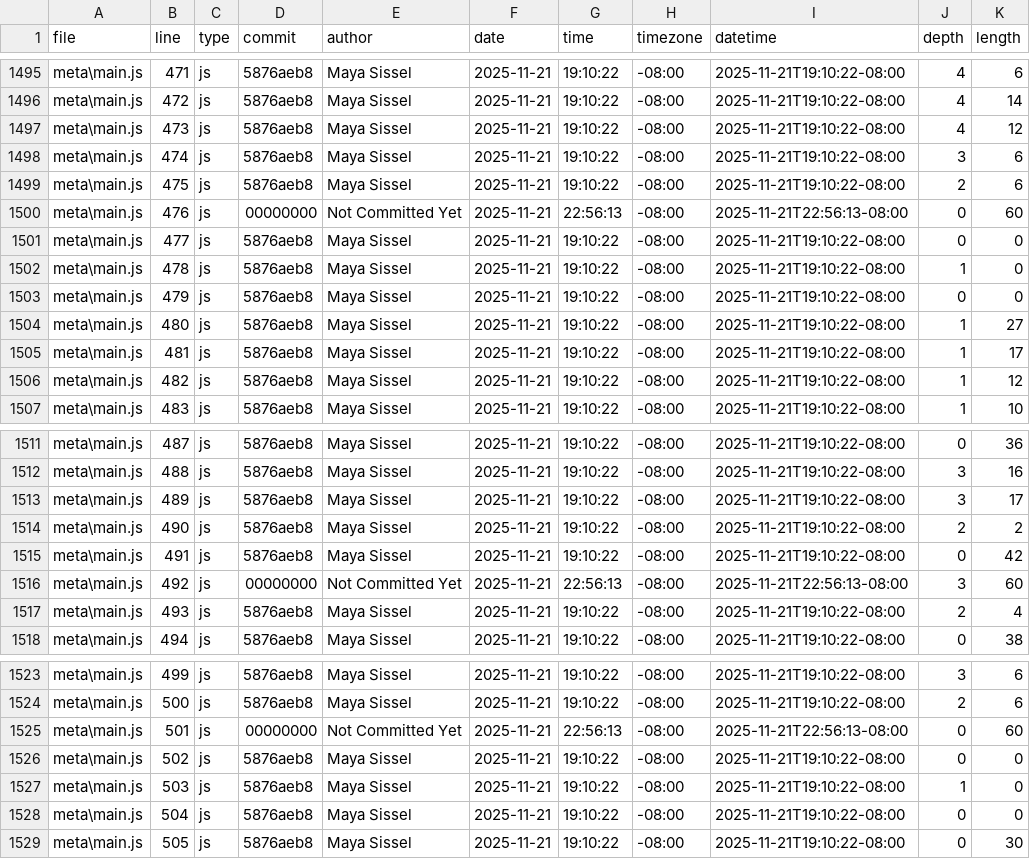
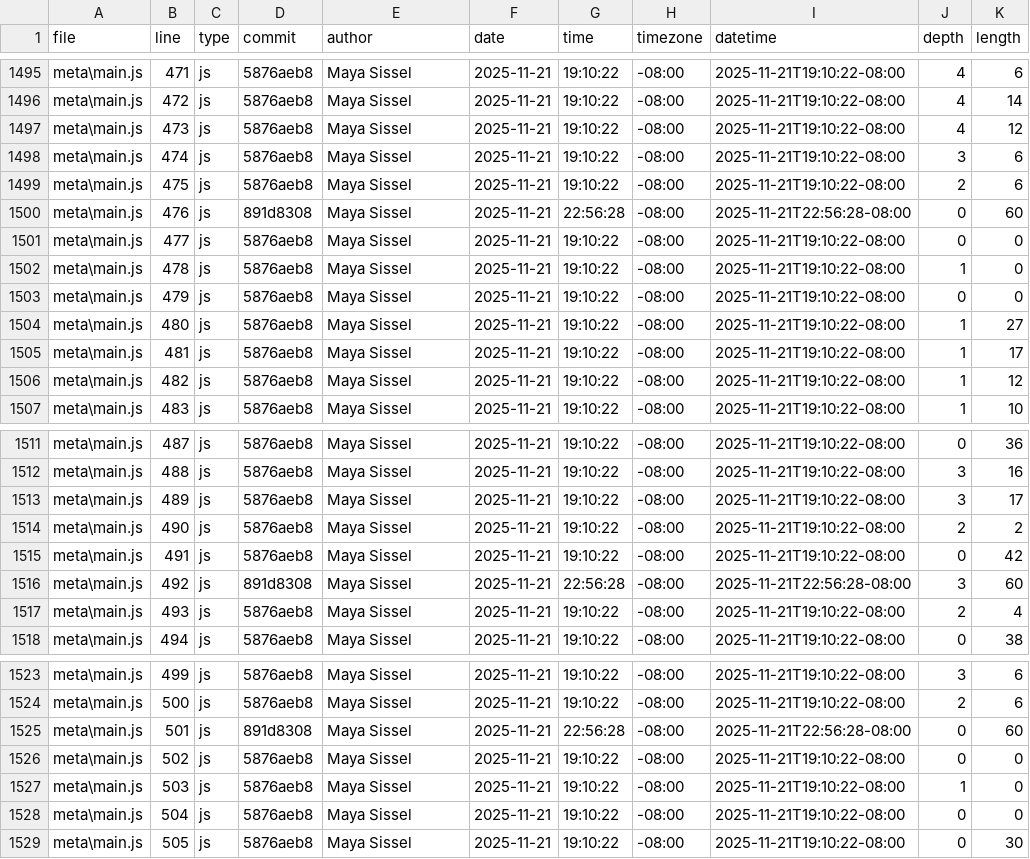
Before and after one commit to mayasissel/portfolio, a CSV file: meta/loc.csv, drawn as a sheet; only a part is shown, gaps mark what is left out; the diff covers the shown part only.

```diff
--- a/meta/loc.csv
+++ b/meta/loc.csv
@@ -1499,3 +1499,3 @@ meta\main.js,474,js,5876aeb8,Maya Sissel,2025-11-21,19:10:22,-08:00,2025-11-21T1
 meta\main.js,475,js,5876aeb8,Maya Sissel,2025-11-21,19:10:22,-08:00,2025-11-21T19:10:22-08:00,2,6
-meta\main.js,476,js,00000000,Not Committed Yet,2025-11-21,22:56:13,-08:00,2025-11-21T22:56:13-08:00,0,60
+meta\main.js,476,js,891d8308,Maya Sissel,2025-11-21,22:56:28,-08:00,2025-11-21T22:56:28-08:00,0,60
 meta\main.js,477,js,5876aeb8,Maya Sissel,2025-11-21,19:10:22,-08:00,2025-11-21T19:10:22-08:00,0,0
@@ -1515,3 +1515,3 @@ meta\main.js,490,js,5876aeb8,Maya Sissel,2025-11-21,19:10:22,-08:00,2025-11-21T1
 meta\main.js,491,js,5876aeb8,Maya Sissel,2025-11-21,19:10:22,-08:00,2025-11-21T19:10:22-08:00,0,42
-meta\main.js,492,js,00000000,Not Committed Yet,2025-11-21,22:56:13,-08:00,2025-11-21T22:56:13-08:00,3,60
+meta\main.js,492,js,891d8308,Maya Sissel,2025-11-21,22:56:28,-08:00,2025-11-21T22:56:28-08:00,3,60
 meta\main.js,493,js,5876aeb8,Maya Sissel,2025-11-21,19:10:22,-08:00,2025-11-21T19:10:22-08:00,2,4
@@ -1524,3 +1524,3 @@ meta\main.js,499,js,5876aeb8,Maya Sissel,2025-11-21,19:10:22,-08:00,2025-11-21T1
 meta\main.js,500,js,5876aeb8,Maya Sissel,2025-11-21,19:10:22,-08:00,2025-11-21T19:10:22-08:00,2,6
-meta\main.js,501,js,00000000,Not Committed Yet,2025-11-21,22:56:13,-08:00,2025-11-21T22:56:13-08:00,0,60
+meta\main.js,501,js,891d8308,Maya Sissel,2025-11-21,22:56:28,-08:00,2025-11-21T22:56:28-08:00,0,60
 meta\main.js,502,js,5876aeb8,Maya Sissel,2025-11-21,19:10:22,-08:00,2025-11-21T19:10:22-08:00,0,0
```
Also changed, not shown: 40 edited cells elsewhere in this file.
